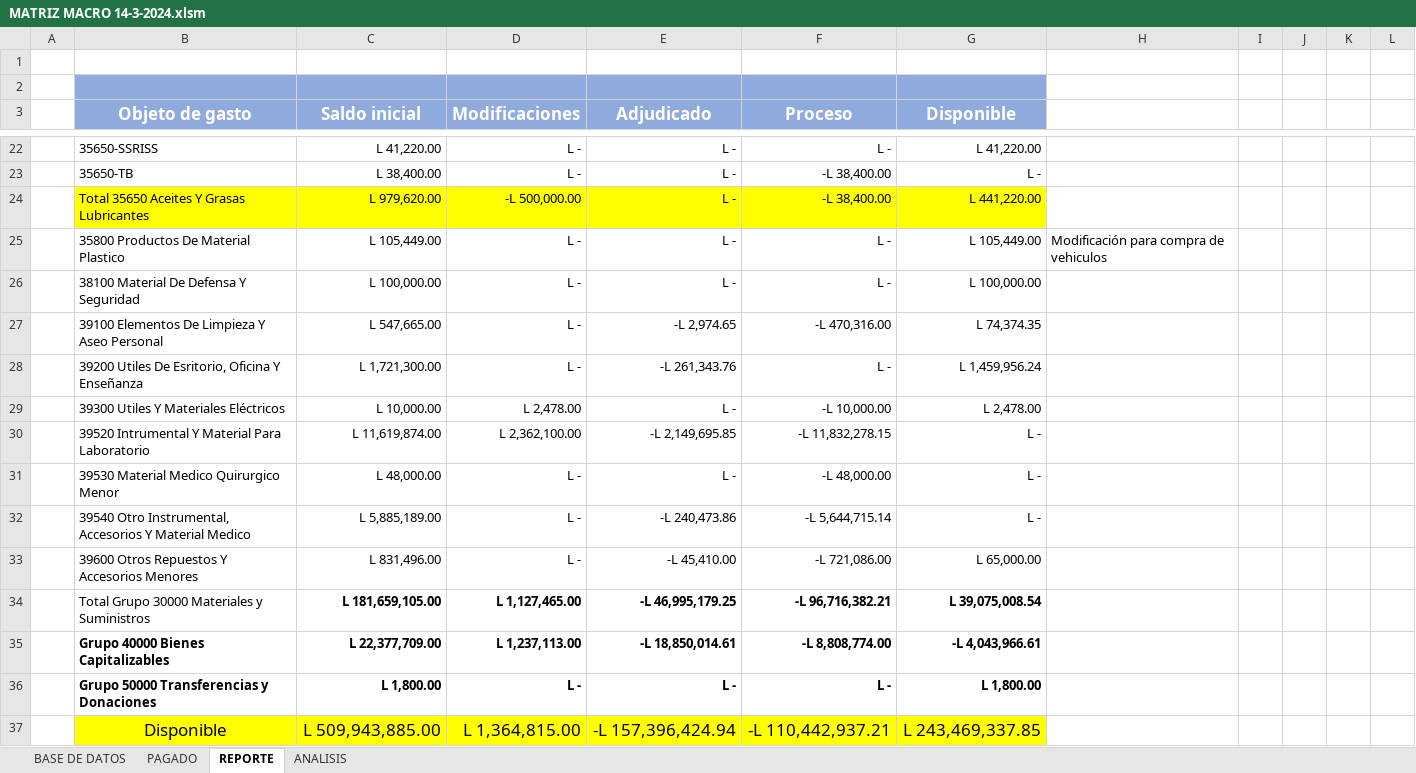
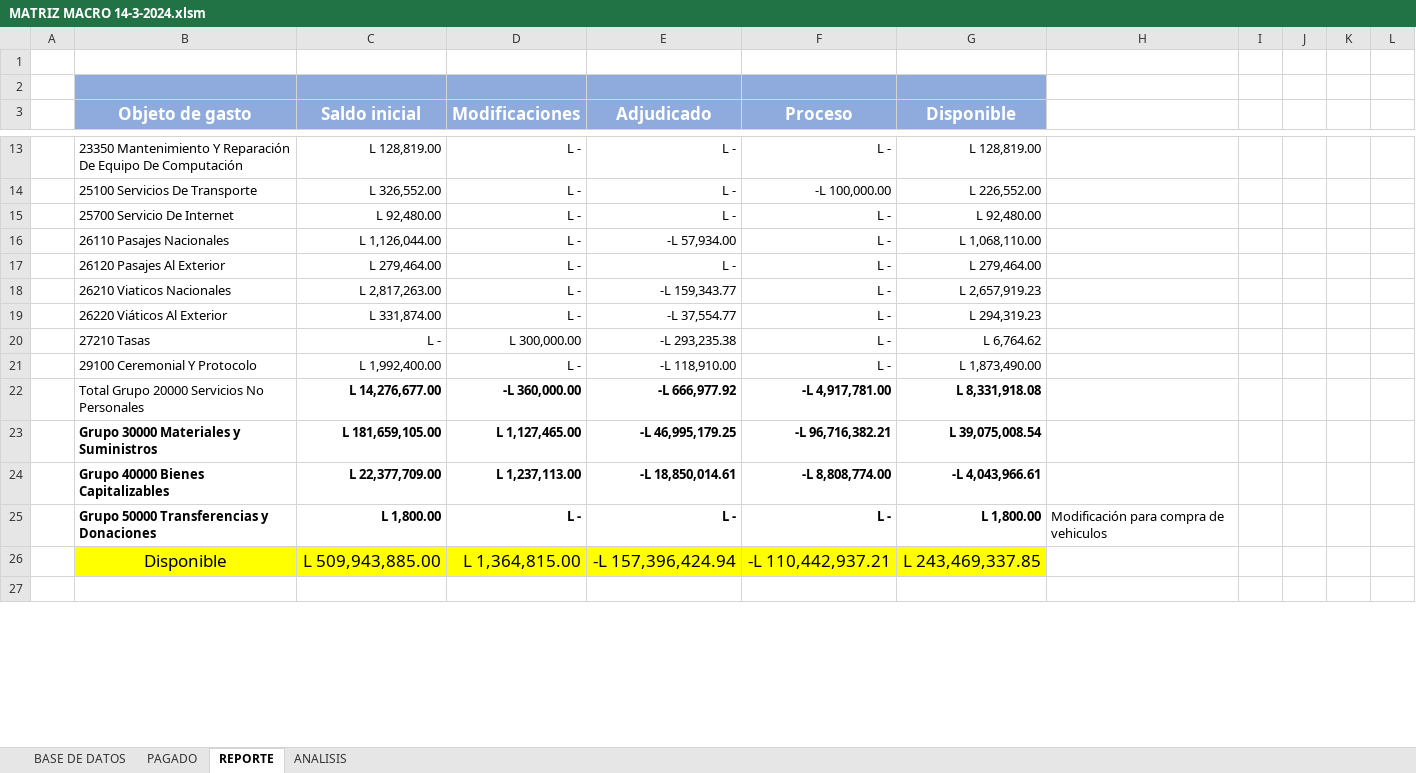
Before and after one commit to Gazellagaho/Matrices, an Excel workbook: MATRIZ MACRO 14-3-2024.xlsm, sheet REPORTE, drawn as a sheet; only a part is shown, gaps mark what is left out; values as stored, in another font and other column widths than the file's, no borders; removed rows and columns are numbered as before the commit, all else as after; the diff covers the shown part only; the diff names each change by its address in the sheet, - before the commit and + after, or states it on an @@ line.

```diff
--- a/MATRIZ MACRO 14-3-2024.xlsm (sheet REPORTE)
+++ b/MATRIZ MACRO 14-3-2024.xlsm (sheet REPORTE)
-B13 (Objeto de gasto): 35650-SSRISS
+B13 (Objeto de gasto): 23350 Mantenimiento Y Reparación De Equipo De Computación
-C13 (Saldo inicial): L 41,220.00
+C13 (Saldo inicial): L 128,819.00
-G13 (Disponible): L 41,220.00
+G13 (Disponible): L 128,819.00
-row 23:  | 35650-TB | L 38,400.00 | L - | L - | -L 38,400.00 | L -
-row 24:  | Total 35650 Aceites Y Grasas Lubricantes | L 979,620.00 | -L 500,000.00 | L - | -L 38,400.00 | L 441,220.00
+row 14:  | 25100 Servicios De Transporte | L 326,552.00 | L - | L - | -L 100,000.00 | L 226,552.00
-B15 (Objeto de gasto): 35800 Productos De Material Plastico
+B15 (Objeto de gasto): 25700 Servicio De Internet
-C15 (Saldo inicial): L 105,449.00
+C15 (Saldo inicial): L 92,480.00
-G15 (Disponible): L 105,449.00
+G15 (Disponible): L 92,480.00
-H15: Modificación para compra de vehiculos
+H15: (empty)
+row 16:  | 26110 Pasajes Nacionales | L 1,126,044.00 | L - | -L 57,934.00 | L - | L 1,068,110.00
-B17 (Objeto de gasto): 38100 Material De Defensa Y Seguridad
+B17 (Objeto de gasto): 26120 Pasajes Al Exterior
-C17 (Saldo inicial): L 100,000.00
+C17 (Saldo inicial): L 279,464.00
-G17 (Disponible): L 100,000.00
+G17 (Disponible): L 279,464.00
-row 27:  | 39100 Elementos De Limpieza Y Aseo Personal | L 547,665.00 | L - | -L 2,974.65 | -L 470,316.00 | L 74,374.35
-B18 (Objeto de gasto): 39200 Utiles De Esritorio, Oficina Y Enseñanza
+B18 (Objeto de gasto): 26210 Viaticos Nacionales
-C18 (Saldo inicial): L 1,721,300.00
+C18 (Saldo inicial): L 2,817,263.00
-E18 (Adjudicado): -L 261,343.76
+E18 (Adjudicado): -L 159,343.77
-G18 (Disponible): L 1,459,956.24
+G18 (Disponible): L 2,657,919.23
-row 29:  | 39300 Utiles Y Materiales Eléctricos | L 10,000.00 | L 2,478.00 | L - | -L 10,000.00 | L 2,478.00
-row 30:  | 39520 Intrumental Y Material Para Laboratorio | L 11,619,874.00 | L 2,362,100.00 | -L 2,149,695.85 | -L 11,832,278.15 | L -
-row 31:  | 39530 Material Medico Quirurgico Menor | L 48,000.00 | L - | L - | -L 48,000.00 | L -
-row 32:  | 39540 Otro Instrumental, Accesorios Y Material Medico | L 5,885,189.00 | L - | -L 240,473.86 | -L 5,644,715.14 | L -
-row 33:  | 39600 Otros Repuestos Y Accesorios Menores | L 831,496.00 | L - | -L 45,410.00 | -L 721,086.00 | L 65,000.00
+row 19:  | 26220 Viáticos Al Exterior | L 331,874.00 | L - | -L 37,554.77 | L - | L 294,319.23
+row 20:  | 27210 Tasas | L - | L 300,000.00 | -L 293,235.38 | L - | L 6,764.62
+row 21:  | 29100 Ceremonial Y Protocolo | L 1,992,400.00 | L - | -L 118,910.00 | L - | L 1,873,490.00
+row 22:  | Total Grupo 20000 Servicios No Personales | L 14,276,677.00 | -L 360,000.00 | -L 666,977.92 | -L 4,917,781.00 | L 8,331,918.08
-B23 (Objeto de gasto): Total Grupo 30000 Materiales y Suministros
+B23 (Objeto de gasto): Grupo 30000 Materiales y Suministros
-B23 bold: off
+B23 bold: on
-H25: (empty)
+H25: Modificación para compra de vehiculos
+row 27: (empty)
```
Also changed, not shown: 12 added rows, 11 removed rows, 19 edited cells and cell formats elsewhere in this sheet, sheet BASE DE DATOS, sheet ANALISIS, formulas that keep their value, charts or pictures.
